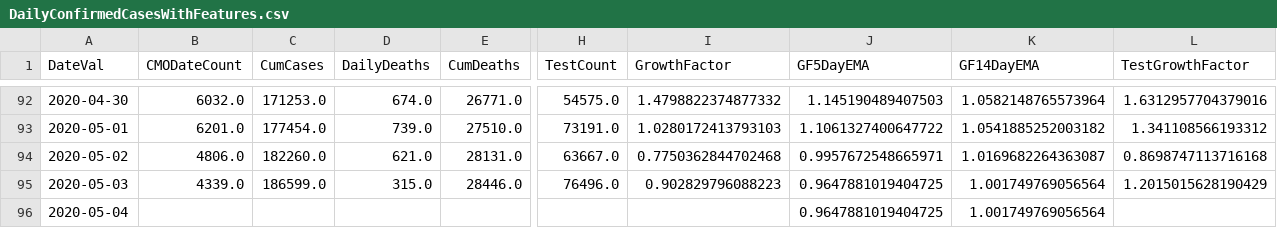
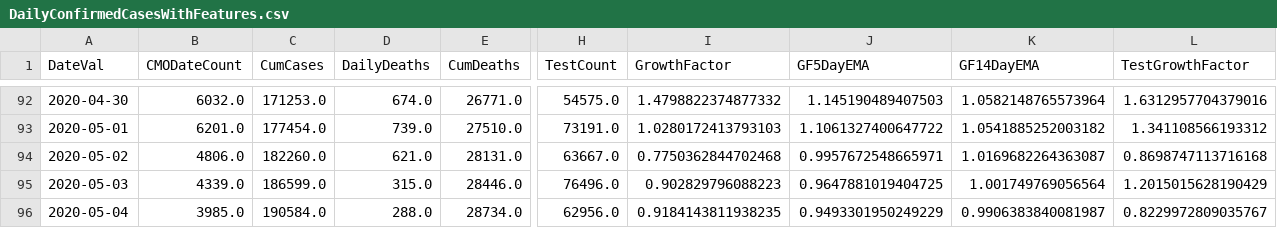
Before and after one commit to girotobial/covid-19-uk, a CSV file: data/DailyConfirmedCasesWithFeatures.csv, drawn as a sheet; only a part is shown, gaps mark what is left out; the diff covers the shown part only; the diff names each change by its address in the sheet, - before the commit and + after, or states it on an @@ line.

```diff
--- a/data/DailyConfirmedCasesWithFeatures.csv
+++ b/data/DailyConfirmedCasesWithFeatures.csv
-B96 (CMODateCount): (empty)
+B96 (CMODateCount): 3985.0
-C96 (CumCases): (empty)
+C96 (CumCases): 190584.0
-D96 (DailyDeaths): (empty)
+D96 (DailyDeaths): 288.0
-E96 (CumDeaths): (empty)
+E96 (CumDeaths): 28734.0
-H96 (TestCount): (empty)
+H96 (TestCount): 62956.0
-I96 (GrowthFactor): (empty)
+I96 (GrowthFactor): 0.9184143811938235
-J96 (GF5DayEMA): 0.9647881019404725
+J96 (GF5DayEMA): 0.9493301950249229
-K96 (GF14DayEMA): 1.001749769056564
+K96 (GF14DayEMA): 0.9906383840081987
-L96 (TestGrowthFactor): (empty)
+L96 (TestGrowthFactor): 0.8229972809035767
```
Also changed, not shown: 7 edited cells elsewhere in this file, data/DailyConfirmedCases.csv, data/DailyTests.csv, 8 other files.
